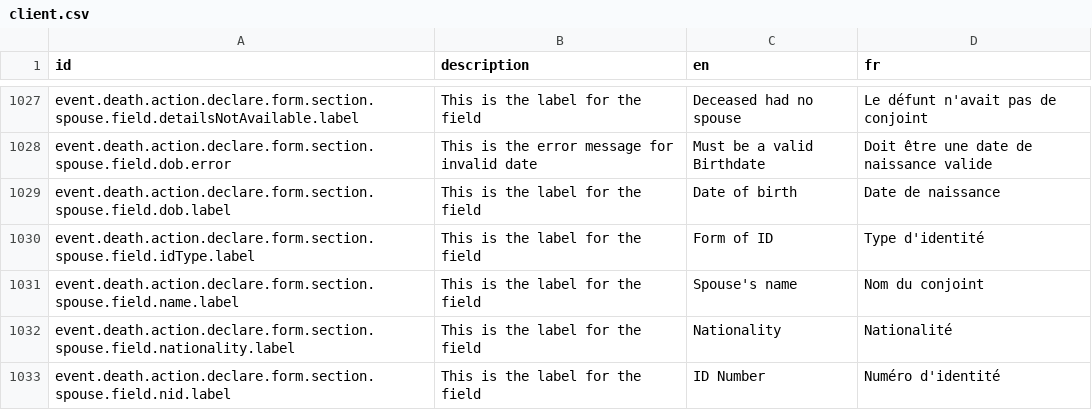
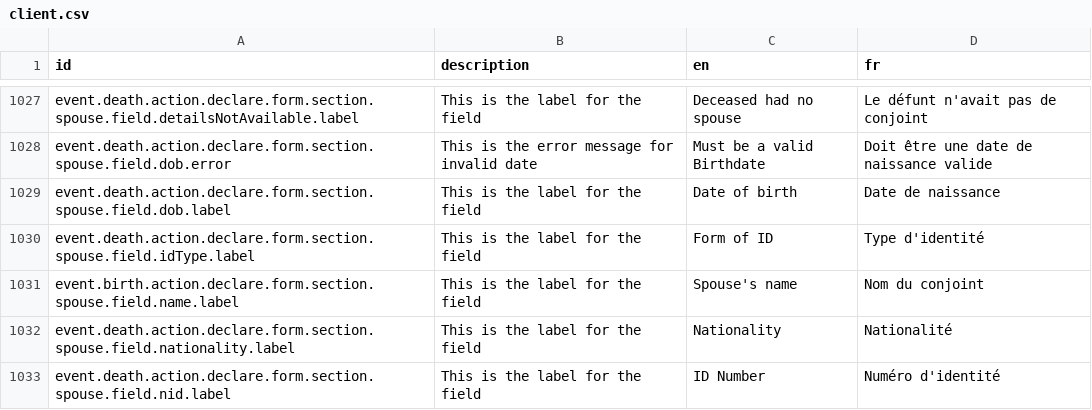
Before and after one commit to opencrvs/opencrvs-farajaland, a CSV file: src/translations/client.csv, drawn as a sheet; only a part is shown, gaps mark what is left out.

Commit message:
fix: spouse name label

```diff
--- a/src/translations/client.csv
+++ b/src/translations/client.csv
@@ -1032,3 +1032,3 @@ event.death.action.declare.form.section.spouse.field.dob.label,This is the label
 event.death.action.declare.form.section.spouse.field.idType.label,This is the label for the field,Form of ID,Type d'identité
-event.death.action.declare.form.section.spouse.field.name.label,This is the label for the field,Spouse's name,Nom du conjoint
+event.birth.action.declare.form.section.spouse.field.name.label,This is the label for the field,Spouse's name,Nom du conjoint
 event.death.action.declare.form.section.spouse.field.nationality.label,This is the label for the field,Nationality,Nationalité
```
